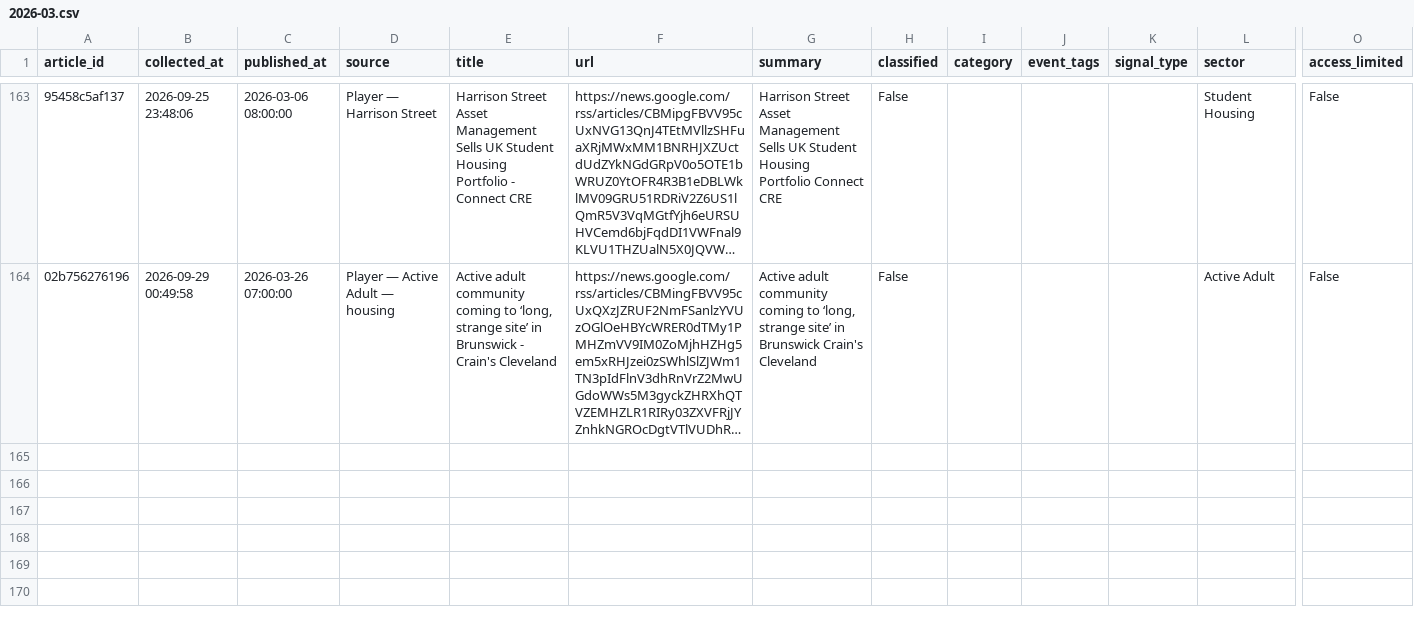
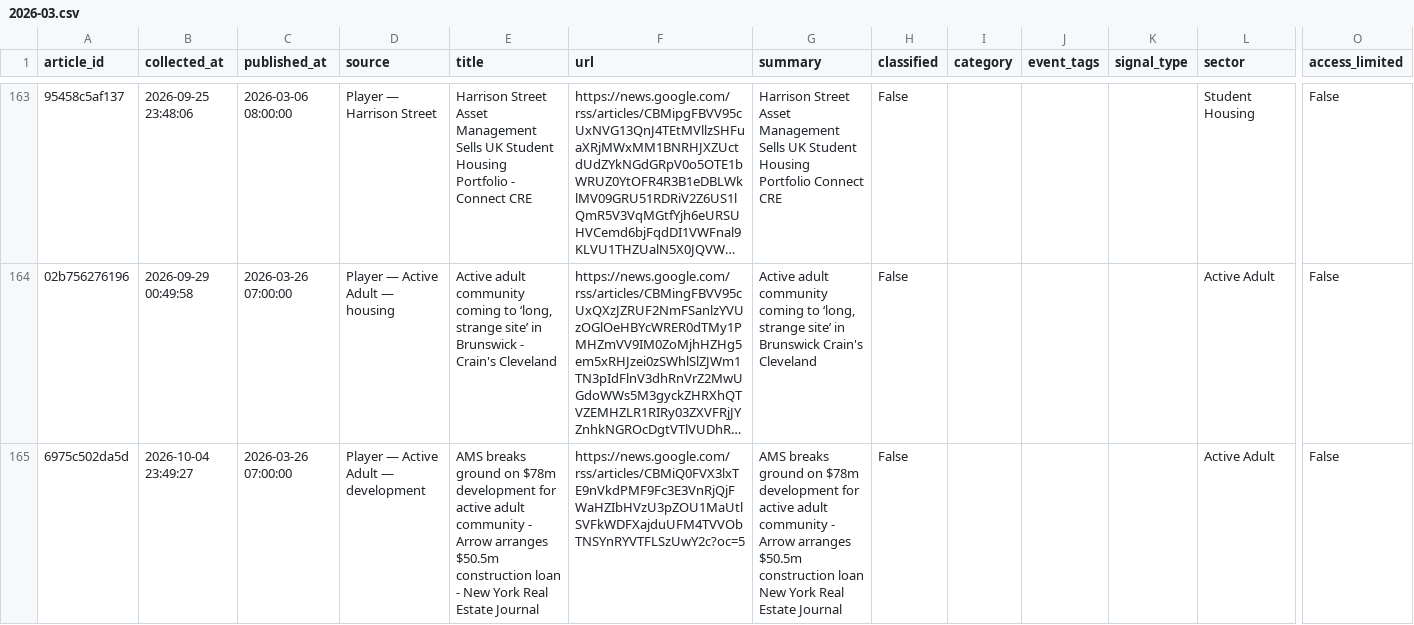
Before and after one commit to jaehongbr-Coding/us-residential-v2, a CSV file: archive/2026-03.csv, drawn as a sheet; only a part is shown, gaps mark what is left out; long unchanged cells end in …; rows hold the shown columns only; the diff names each change by its address in the sheet, - before the commit and + after, or states it on an @@ line.

```diff
--- a/archive/2026-03.csv
+++ b/archive/2026-03.csv
+row 165: 6975c502da5d | 2026-10-04 23:49:27 | 2026-03-26 07:00:00 | Player — Active Adult — development | AMS breaks ground on $78m development for active adult community - Arrow arranges $50.5m construction loan - New York Real Estate Journal | https://news.google.com/rss/articles/CBMiQ0FVX3lxTE9nVkdPMF9Fc3E3VnRjQjFWaHZIbHVzU3pZOU1MaUtlSVFkWDFXajduUFM4TVVObTNSYnRYVTFLSzUwY2c?oc=5 | AMS breaks ground on $78m development for active adult community - Arrow arranges $50.5m construction loan New York Real Estate Journal | False |  |  |  | Active Adult | False
```
Also changed, not shown: archive/2025-07.csv, 11 other files.
